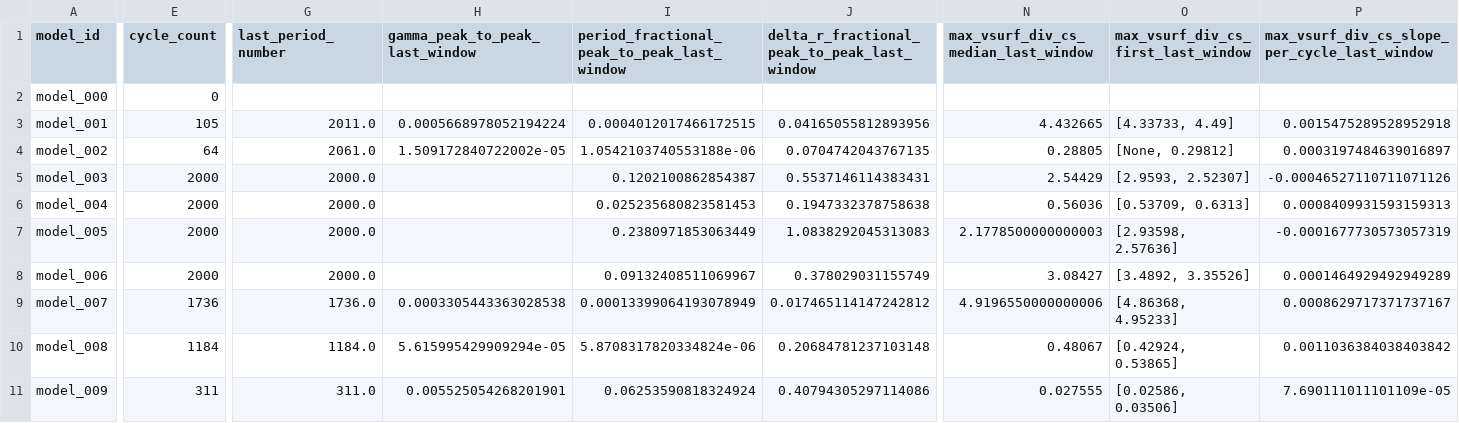
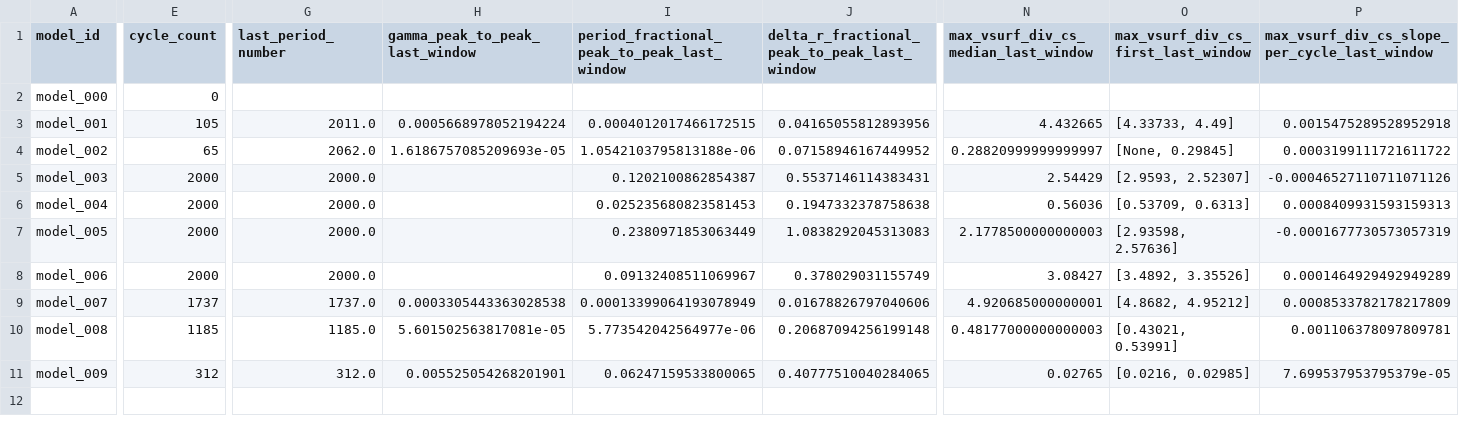
Before and after one commit to earlbellinger/kappa, a CSV file: site/metadata/convergence_summary_last100.csv, drawn as a sheet; only a part is shown, gaps mark what is left out; the diff covers the shown part only; the diff names each change by its address in the sheet, - before the commit and + after, or states it on an @@ line.

Commit message:
Refresh live RSP convergence snapshot

```diff
--- a/site/metadata/convergence_summary_last100.csv
+++ b/site/metadata/convergence_summary_last100.csv
-E4 (cycle_count): 64
+E4 (cycle_count): 65
-G4 (last_period_number): 2061.0
+G4 (last_period_number): 2062.0
-H4 (gamma_peak_to_peak_last_window): 1.509172840722002e-05
+H4 (gamma_peak_to_peak_last_window): 1.6186757085209693e-05
-I4: 1.0542103740553188e-06
+I4: 1.0542103795813188e-06
-J4: 0.0704742043767135
+J4: 0.07158946167449952
-N4: 0.28805
+N4: 0.28820999999999997
-O4: [None, 0.29812]
+O4: [None, 0.29845]
-P4: 0.0003197484639016897
+P4: 0.0003199111721611722
-E9 (cycle_count): 1736
+E9 (cycle_count): 1737
-G9 (last_period_number): 1736.0
+G9 (last_period_number): 1737.0
-J9: 0.017465114147242812
+J9: 0.01678826797040606
-N9: 4.9196550000000006
+N9: 4.920685000000001
-O9: [4.86368, 4.95233]
+O9: [4.8682, 4.95212]
-P9: 0.0008629717371737167
+P9: 0.0008533782178217809
-E10 (cycle_count): 1184
+E10 (cycle_count): 1185
-G10 (last_period_number): 1184.0
+G10 (last_period_number): 1185.0
-H10 (gamma_peak_to_peak_last_window): 5.615995429909294e-05
+H10 (gamma_peak_to_peak_last_window): 5.601502563817081e-05
-I10: 5.8708317820334824e-06
+I10: 5.773542042564977e-06
-J10: 0.20684781237103148
+J10: 0.20687094256199148
-N10: 0.48067
+N10: 0.48177000000000003
-O10: [0.42924, 0.53865]
+O10: [0.43021, 0.53991]
-P10: 0.0011036384038403842
+P10: 0.001106378097809781
-E11 (cycle_count): 311
+E11 (cycle_count): 312
-G11 (last_period_number): 311.0
+G11 (last_period_number): 312.0
-I11: 0.06253590818324924
+I11: 0.06247159533800065
-J11: 0.40794305297114086
+J11: 0.40777510040284065
-N11: 0.027555
+N11: 0.02765
-O11: [0.02586, 0.03506]
+O11: [0.0216, 0.02985]
-P11: 7.690111011101109e-05
+P11: 7.699537953795379e-05
```
Also changed, not shown: 7 edited cells elsewhere in this file, site/metadata/analysis_completion_status.csv, site/metadata/convergence_forecast_last100.csv, 34 other files.
